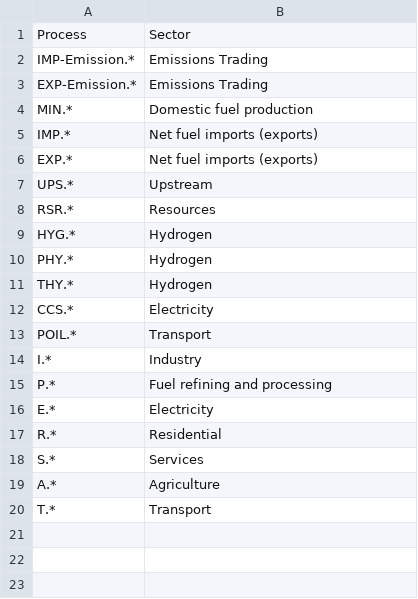
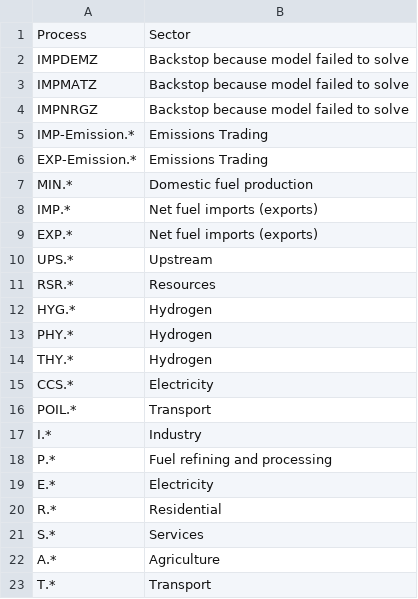
Before and after one commit to decc/times-batch-run, a TSV file: results-example/process_to_sector.tsv, drawn as a sheet.

Commit message:
When aggregating to sectors, now leaves IMPDEMZ, IMPMATZ and IMPNRGZ as separate category from import

```diff
--- a/results-example/process_to_sector.tsv
+++ b/results-example/process_to_sector.tsv
@@ -1,2 +1,5 @@
 Process	Sector
+IMPDEMZ	Backstop because model failed to solve
+IMPMATZ	Backstop because model failed to solve
+IMPNRGZ	Backstop because model failed to solve
 IMP-Emission.*	Emissions Trading
```
Also changed, not shown: results-template/process_to_sector.tsv, 1 other file.
